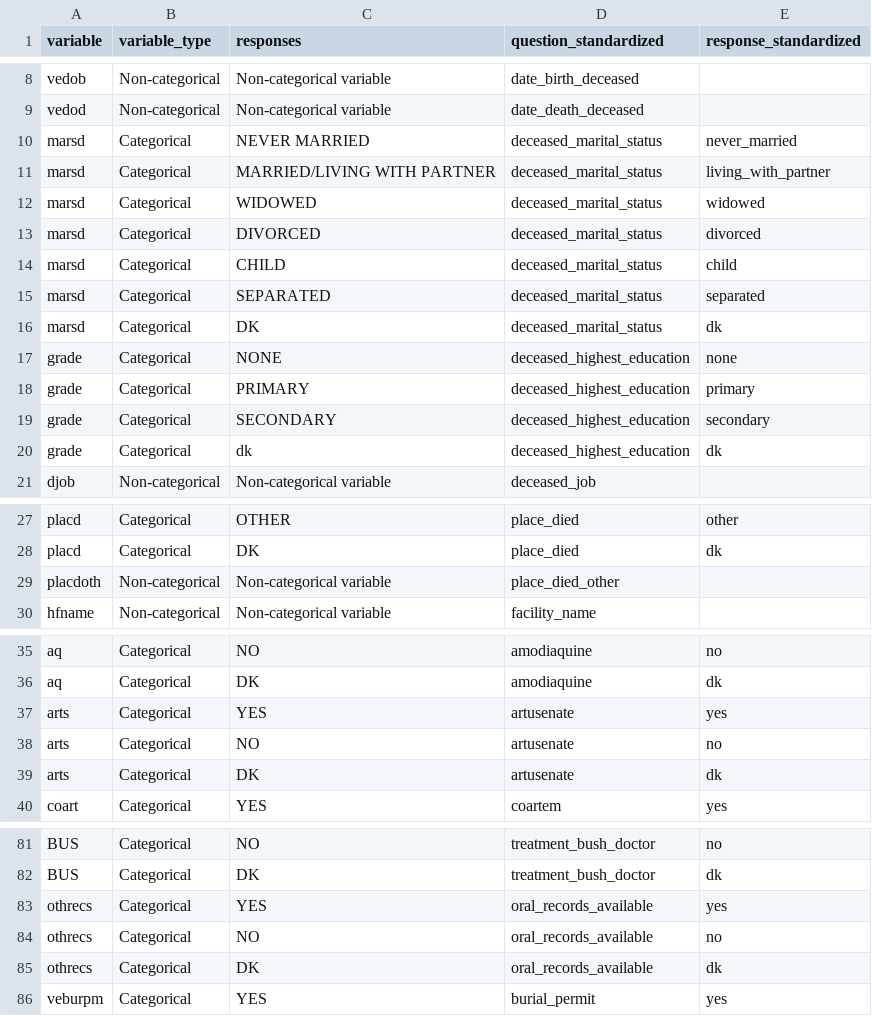
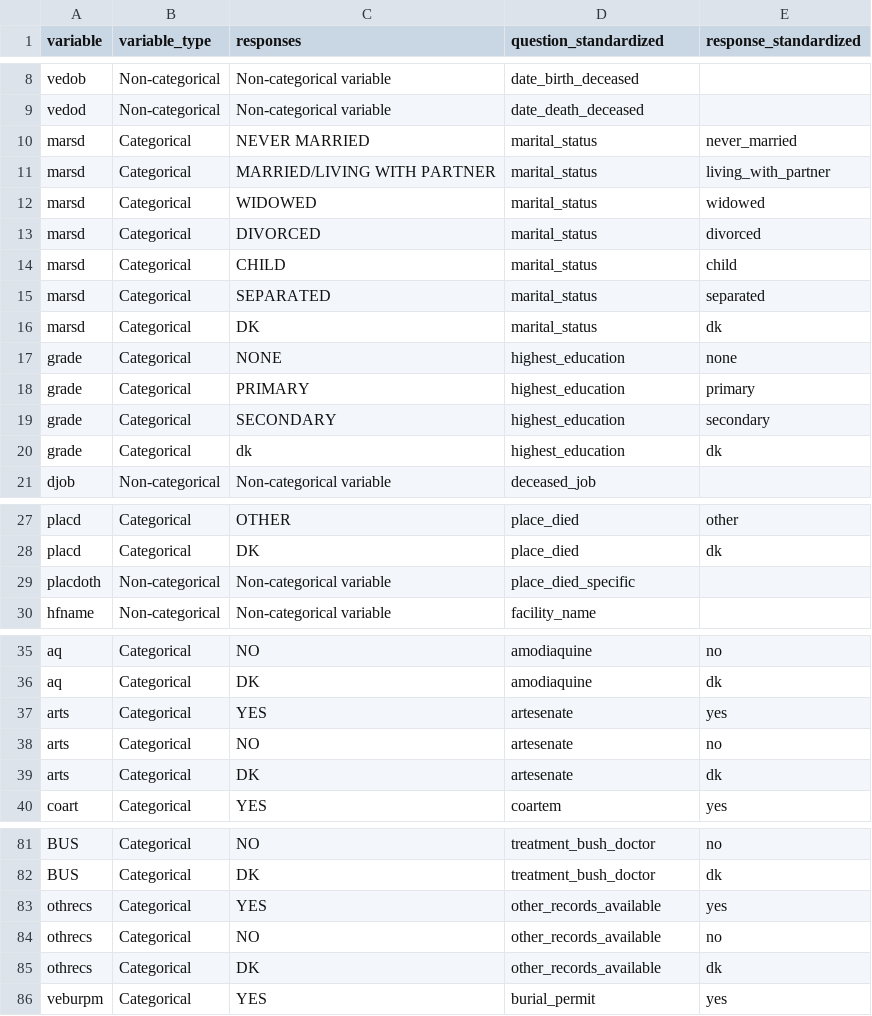
Before and after one commit to databrew/vida, a CSV file: mappers/kenya/who2010_2_map.csv, drawn as a sheet; only a part is shown, gaps mark what is left out; the diff covers the shown part only.

```diff
--- a/mappers/kenya/who2010_2_map.csv
+++ b/mappers/kenya/who2010_2_map.csv
@@ -9,13 +9,13 @@ vedob,Non-categorical,Non-categorical variable,date_birth_deceased,
 vedod,Non-categorical,Non-categorical variable,date_death_deceased,
-marsd,Categorical,NEVER MARRIED,deceased_marital_status,never_married
-marsd,Categorical,MARRIED/LIVING WITH PARTNER,deceased_marital_status,living_with_partner
-marsd,Categorical,WIDOWED,deceased_marital_status,widowed
-marsd,Categorical,DIVORCED,deceased_marital_status,divorced
-marsd,Categorical,CHILD,deceased_marital_status,child
-marsd,Categorical,SEPARATED,deceased_marital_status,separated
-marsd,Categorical,DK,deceased_marital_status,dk
-grade,Categorical,NONE,deceased_highest_education,none
-grade,Categorical,PRIMARY,deceased_highest_education,primary
-grade,Categorical,SECONDARY,deceased_highest_education,secondary
-grade,Categorical,dk,deceased_highest_education,dk
+marsd,Categorical,NEVER MARRIED,marital_status,never_married
+marsd,Categorical,MARRIED/LIVING WITH PARTNER,marital_status,living_with_partner
+marsd,Categorical,WIDOWED,marital_status,widowed
+marsd,Categorical,DIVORCED,marital_status,divorced
+marsd,Categorical,CHILD,marital_status,child
+marsd,Categorical,SEPARATED,marital_status,separated
+marsd,Categorical,DK,marital_status,dk
+grade,Categorical,NONE,highest_education,none
+grade,Categorical,PRIMARY,highest_education,primary
+grade,Categorical,SECONDARY,highest_education,secondary
+grade,Categorical,dk,highest_education,dk
 djob,Non-categorical,Non-categorical variable,deceased_job,
@@ -28,3 +28,3 @@ placd,Categorical,OTHER,place_died,other
 placd,Categorical,DK,place_died,dk
-placdoth,Non-categorical,Non-categorical variable,place_died_other,
+placdoth,Non-categorical,Non-categorical variable,place_died_specific,
 hfname,Non-categorical,Non-categorical variable,facility_name,
@@ -36,5 +36,5 @@ aq,Categorical,NO,amodiaquine,no
 aq,Categorical,DK,amodiaquine,dk
-arts,Categorical,YES,artusenate,yes
-arts,Categorical,NO,artusenate,no
-arts,Categorical,DK,artusenate,dk
+arts,Categorical,YES,artesenate,yes
+arts,Categorical,NO,artesenate,no
+arts,Categorical,DK,artesenate,dk
 coart,Categorical,YES,coartem,yes
@@ -82,5 +82,5 @@ BUS,Categorical,NO,treatment_bush_doctor,no
 BUS,Categorical,DK,treatment_bush_doctor,dk
-othrecs,Categorical,YES,oral_records_available,yes
-othrecs,Categorical,NO,oral_records_available,no
-othrecs,Categorical,DK,oral_records_available,dk
+othrecs,Categorical,YES,other_records_available,yes
+othrecs,Categorical,NO,other_records_available,no
+othrecs,Categorical,DK,other_records_available,dk
 veburpm,Categorical,YES,burial_permit,yes
```
Also changed, not shown: 7 edited cells elsewhere in this file, mappers/gambia/bn_hdss/c2016_map.csv, mappers/gambia/bs_hdss/c16_map.csv, 18 other files.
